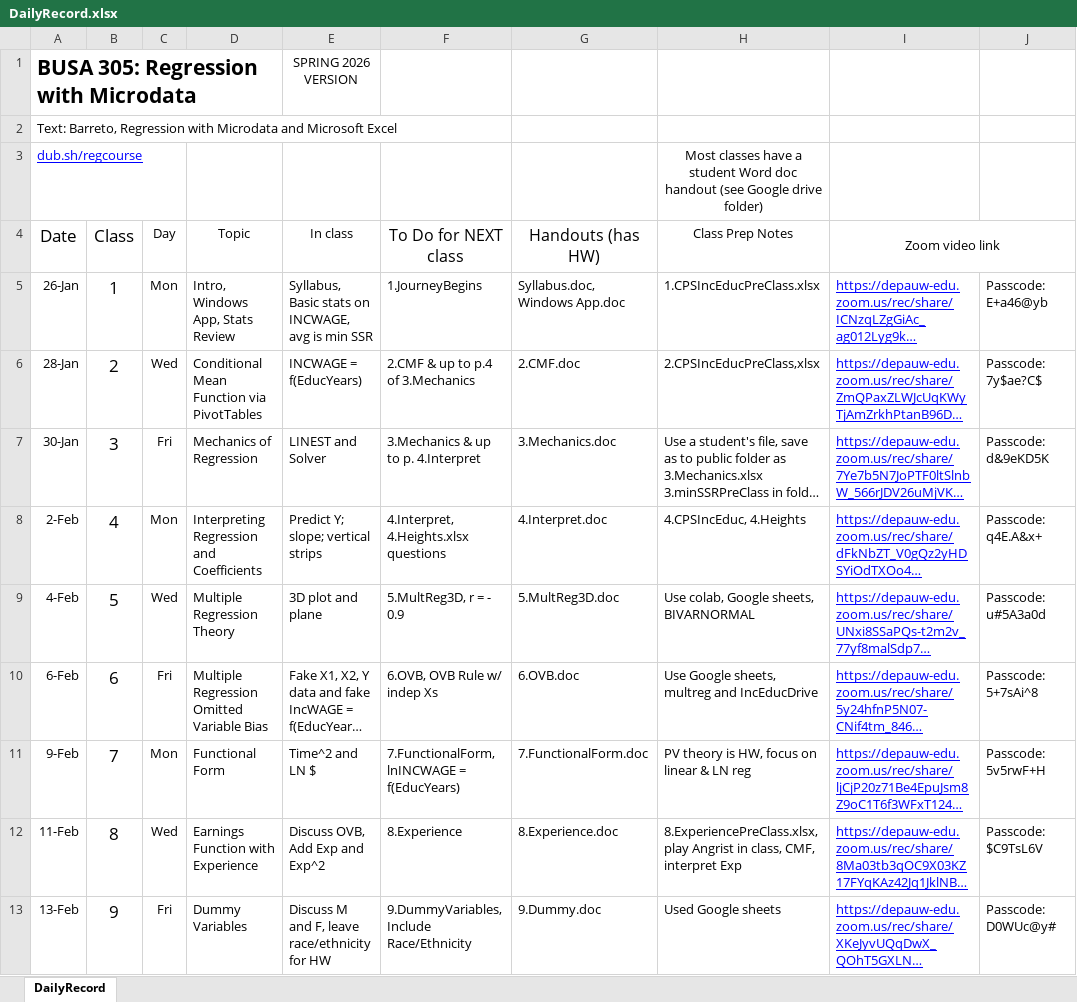
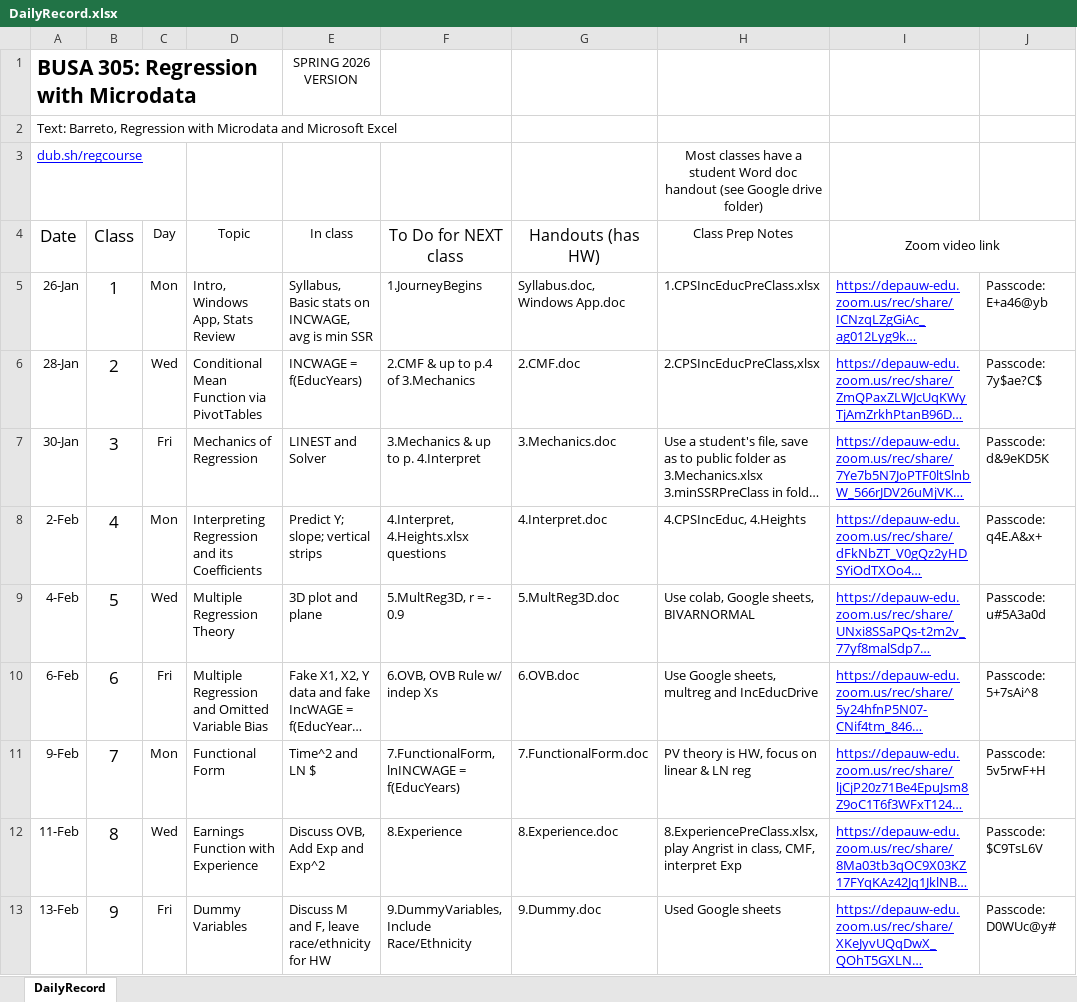
Before and after one commit to BarretoH/homepage, an Excel workbook: courses/Reg/DailyRecord.xlsx, sheet DailyRecord, drawn as a sheet; only a part is shown; long unchanged cells end in …; values as stored, in another font and other column widths than the file's, no borders; the diff covers the shown part only; the diff names each change by its address in the sheet, - before the commit and + after, or states it on an @@ line.

```diff
--- a/courses/Reg/DailyRecord.xlsx (sheet DailyRecord)
+++ b/courses/Reg/DailyRecord.xlsx (sheet DailyRecord)
-D8 (Topic): Interpreting Regression and Coefficients
+D8 (Topic): Interpreting Regression and its Coefficients
-D10 (Topic): Multiple Regression Omitted Variable Bias
+D10 (Topic): Multiple Regression and Omitted Variable Bias
```
Also changed, not shown: 2 edited cells elsewhere in this sheet, 1 other file.
